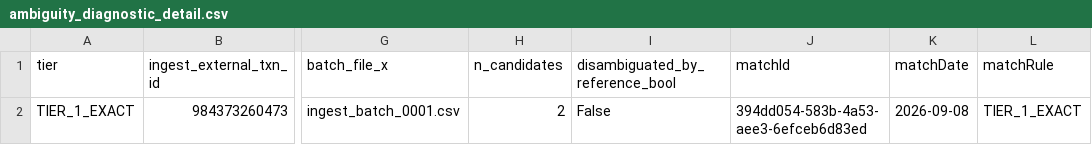
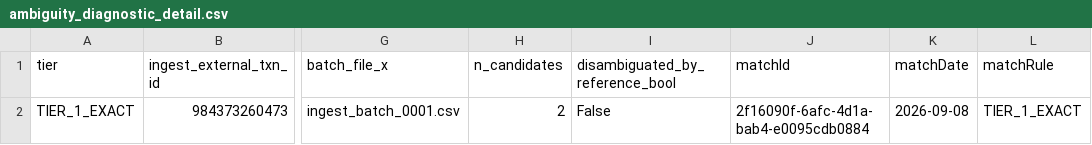
Before and after one commit to Vishwanath-mankala/Hackathon, a CSV file: File-Gen Scripts/OutPut/recon_results/ambiguity_diagnostic_detail.csv, drawn as a sheet; only a part is shown, gaps mark what is left out; the diff names each change by its address in the sheet, - before the commit and + after, or states it on an @@ line.

```diff
--- a/File-Gen Scripts/OutPut/recon_results/ambiguity_diagnostic_detail.csv
+++ b/File-Gen Scripts/OutPut/recon_results/ambiguity_diagnostic_detail.csv
-J2 (matchId): 394dd054-583b-4a53-aee3-6efceb6d83ed
+J2 (matchId): 2f16090f-6afc-4d1a-bab4-e0095cdb0884
```
Also changed, not shown: File-Gen Scripts/OutPut/recon_results/matched_transactions.csv, 28 other files.
